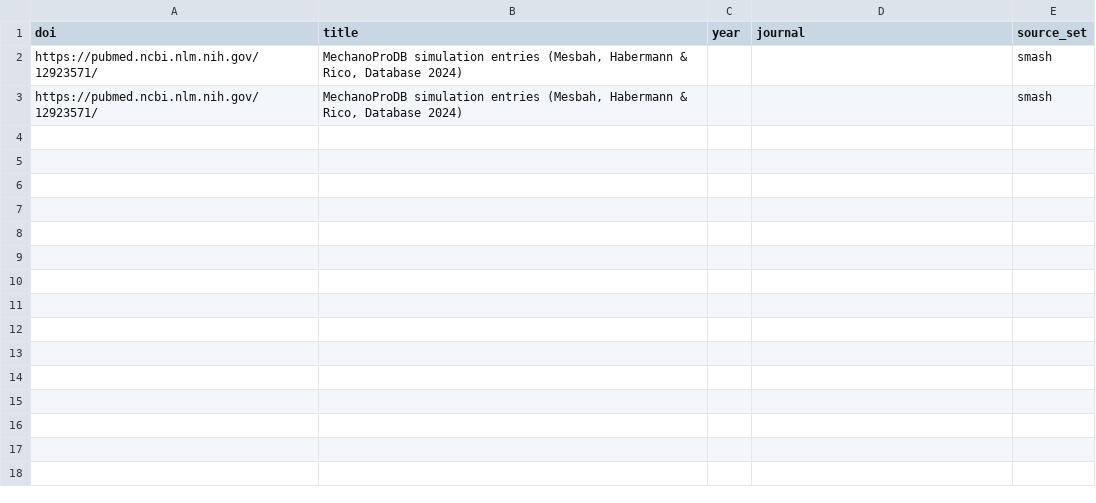
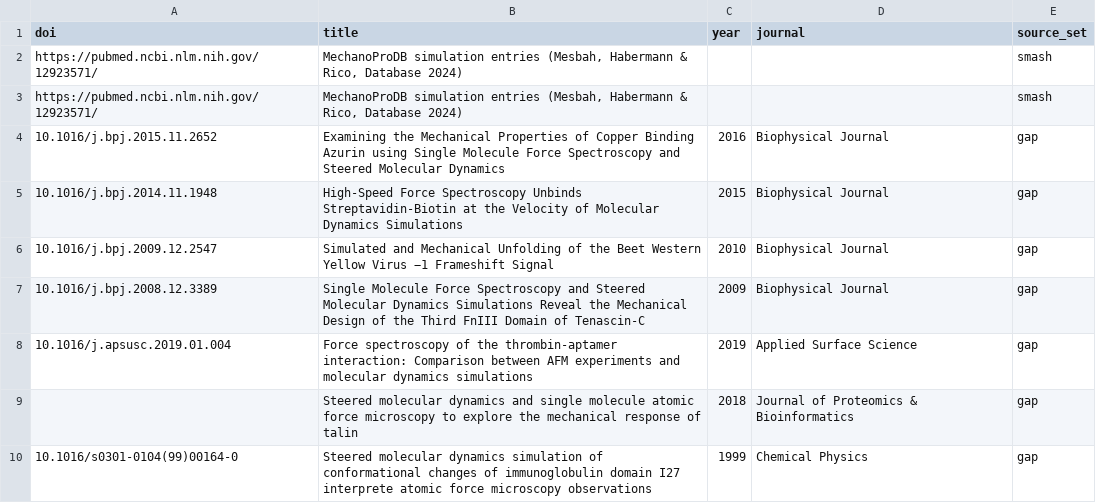
Before and after one commit to MattH55/smash-sim, a CSV file: data/30_missing.csv, drawn as a sheet.

```diff
--- a/data/30_missing.csv
+++ b/data/30_missing.csv
@@ -3 +3,8 @@ https://pubmed.ncbi.nlm.nih.gov/12923571/,"MechanoProDB simulation entries (Mesb
 https://pubmed.ncbi.nlm.nih.gov/12923571/,"MechanoProDB simulation entries (Mesbah, Habermann & Rico, Database 2024)",,,smash
+10.1016/j.bpj.2015.11.2652,Examining the Mechanical Properties of Copper Binding Azurin using Single Molecule Force Spectroscopy and Steered Molecular Dynamics,2016,Biophysical Journal,gap
+10.1016/j.bpj.2014.11.1948,High-Speed Force Spectroscopy Unbinds Streptavidin-Biotin at the Velocity of Molecular Dynamics Simulations,2015,Biophysical Journal,gap
+10.1016/j.bpj.2009.12.2547,Simulated and Mechanical Unfolding of the Beet Western Yellow Virus −1 Frameshift Signal,2010,Biophysical Journal,gap
+10.1016/j.bpj.2008.12.3389,Single Molecule Force Spectroscopy and Steered Molecular Dynamics Simulations Reveal the Mechanical Design of the Third FnIII Domain of Tenascin-C,2009,Biophysical Journal,gap
+10.1016/j.apsusc.2019.01.004,Force spectroscopy of the thrombin-aptamer interaction: Comparison between AFM experiments and molecular dynamics simulations,2019,Applied Surface Science,gap
+,Steered molecular dynamics and single molecule atomic force microscopy to explore the mechanical response of talin,2018,Journal of Proteomics & Bioinformatics,gap
+10.1016/s0301-0104(99)00164-0,Steered molecular dynamics simulation of conformational changes of immunoglobulin domain I27 interprete atomic force microscopy observations,1999,Chemical Physics,gap
```
Also changed, not shown: data/review/sim_records_review.csv, data/views/per_class.csv, 3 other files.
